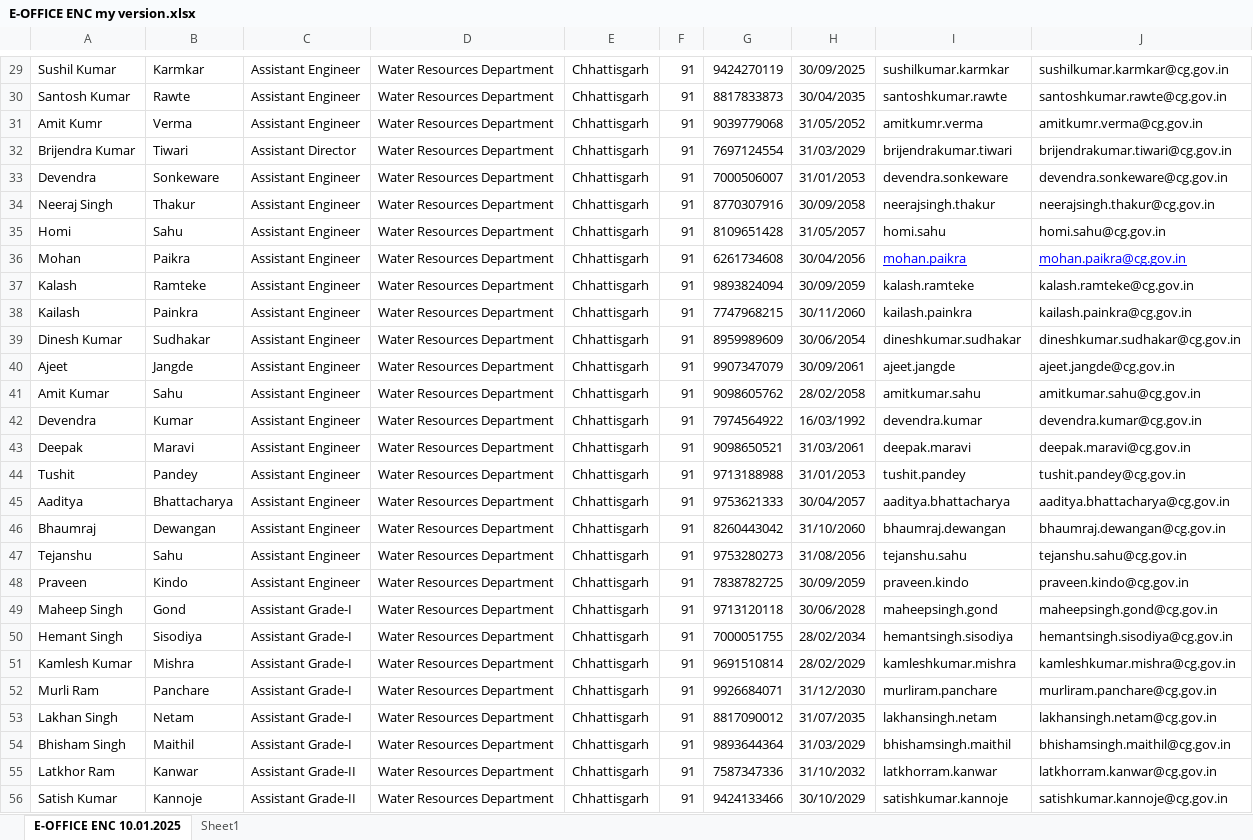
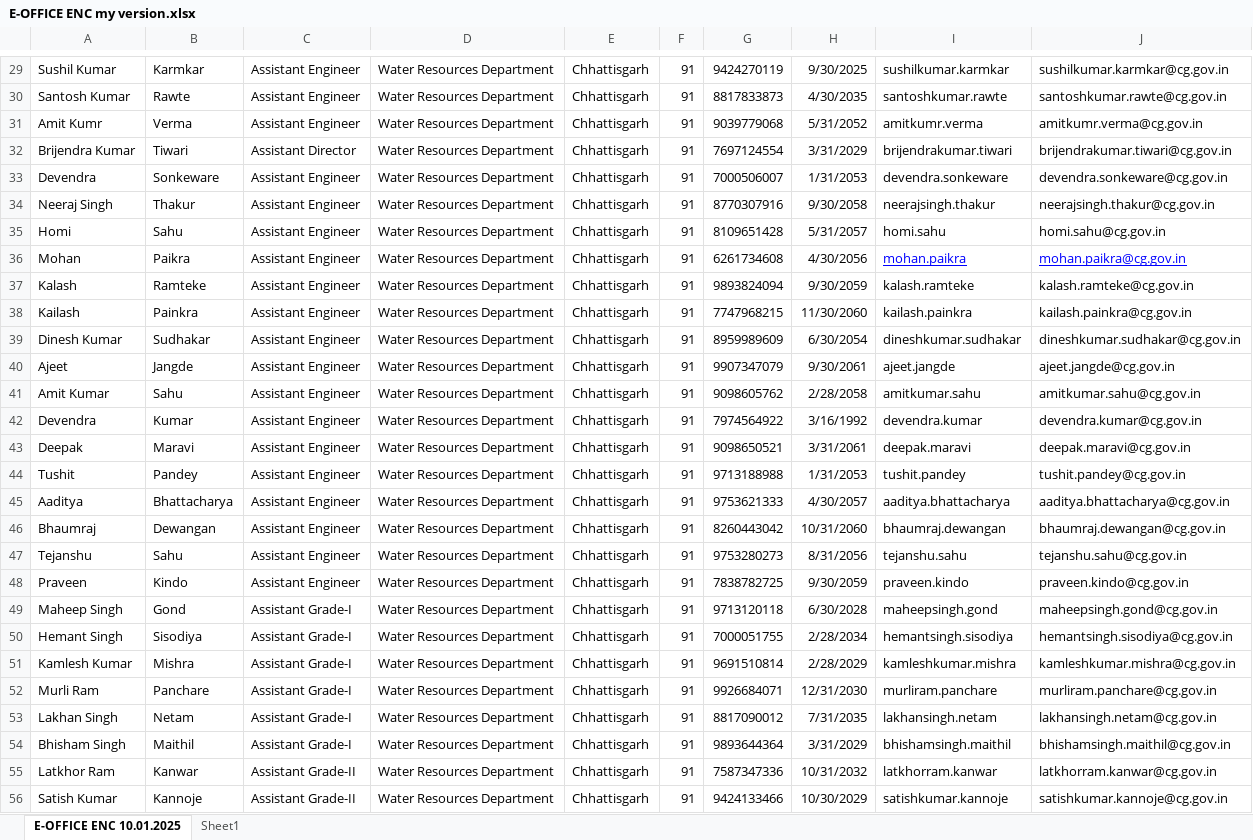
Before and after one commit to a4anandsingh/eoffice, an Excel workbook: E-OFFICE ENC my version.xlsx, sheet E-OFFICE ENC 10.01.2025, drawn as a sheet; only a part is shown, gaps mark what is left out; values as stored, in another font and other column widths than the file's, no borders; the diff covers the shown part only; the diff names each change by its address in the sheet, - before the commit and + after, or states it on an @@ line.

```diff
--- a/E-OFFICE ENC my version.xlsx (sheet E-OFFICE ENC 10.01.2025)
+++ b/E-OFFICE ENC my version.xlsx (sheet E-OFFICE ENC 10.01.2025)
-H29: 30/09/2025
+H29: 9/30/2025
-H30: 30/04/2035
+H30: 4/30/2035
-H31: 31/05/2052
+H31: 5/31/2052
-H32: 31/03/2029
+H32: 3/31/2029
-H33: 31/01/2053
+H33: 1/31/2053
-H34: 30/09/2058
+H34: 9/30/2058
-H35: 31/05/2057
+H35: 5/31/2057
-H36: 30/04/2056
+H36: 4/30/2056
-H37: 30/09/2059
+H37: 9/30/2059
-H38: 30/11/2060
+H38: 11/30/2060
-H39: 30/06/2054
+H39: 6/30/2054
-H40: 30/09/2061
+H40: 9/30/2061
-H41: 28/02/2058
+H41: 2/28/2058
-H42: 16/03/1992
+H42: 3/16/1992
-H43: 31/03/2061
+H43: 3/31/2061
-H44: 31/01/2053
+H44: 1/31/2053
-H45: 30/04/2057
+H45: 4/30/2057
-H46: 31/10/2060
+H46: 10/31/2060
-H47: 31/08/2056
+H47: 8/31/2056
-H48: 30/09/2059
+H48: 9/30/2059
-H49: 30/06/2028
+H49: 6/30/2028
-H50: 28/02/2034
+H50: 2/28/2034
-H51: 28/02/2029
+H51: 2/28/2029
-H52: 31/12/2030
+H52: 12/31/2030
-H53: 31/07/2035
+H53: 7/31/2035
-H54: 31/03/2029
+H54: 3/31/2029
-H55: 31/10/2032
+H55: 10/31/2032
-H56: 30/10/2029
+H56: 10/30/2029
```
Also changed, not shown: 65 edited cells elsewhere in this sheet, sheet Sheet1, 36 other files.
